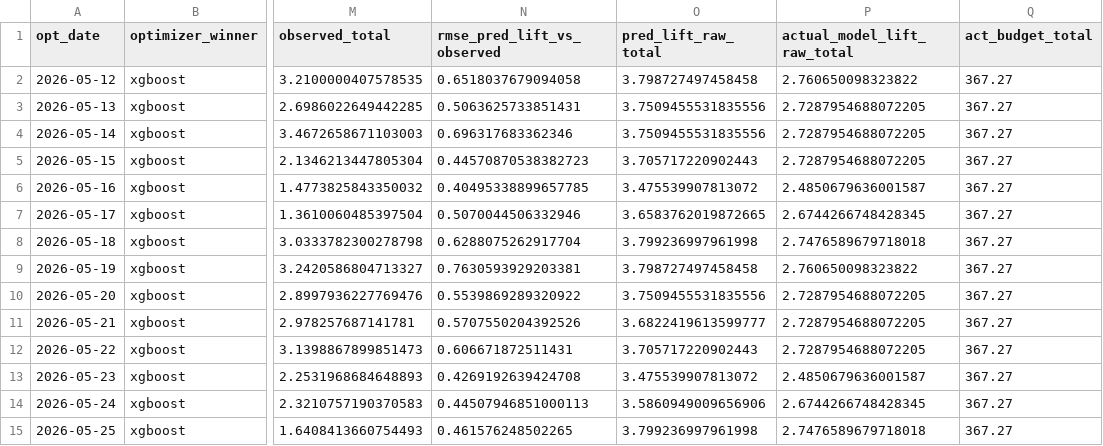
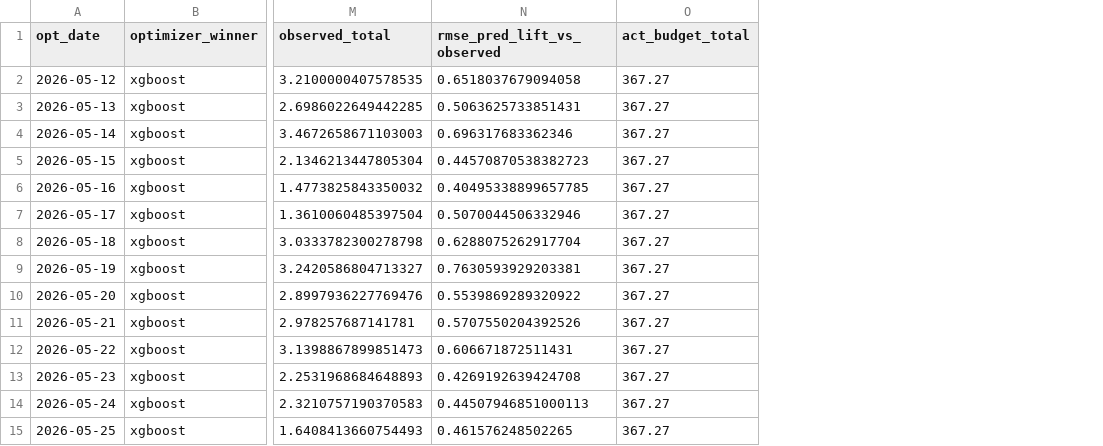
Before and after one commit to josephine-situ/ad_opt_v2, a CSV file: sys_think/backtests/2026-05-12_2026-05-25/daily_backtest_summary.csv, drawn as a sheet; only a part is shown, gaps mark what is left out; the diff names each change by its address in the sheet, - before the commit and + after, or states it on an @@ line.

```diff
--- a/sys_think/backtests/2026-05-12_2026-05-25/daily_backtest_summary.csv
+++ b/sys_think/backtests/2026-05-12_2026-05-25/daily_backtest_summary.csv
-column O (pred_lift_raw_total), rows 2-15: 3.798727497458458 | 3.7509455531835556 | 3.7509455531835556 | 3.705717220902443 | 3.475539907813072 | 3.6583762019872665 | 3.799236997961998 | 3.798727497458458 | 3.7509455531835556 | 3.6822419613599777 | 3.705717220902443 | 3.475539907813072 | 3.5860949009656906 | 3.799236997961998
-column P (actual_model_lift_raw_total), rows 2-15: 2.760650098323822 | 2.7287954688072205 | 2.7287954688072205 | 2.7287954688072205 | 2.4850679636001587 | 2.6744266748428345 | 2.7476589679718018 | 2.760650098323822 | 2.7287954688072205 | 2.7287954688072205 | 2.7287954688072205 | 2.4850679636001587 | 2.6744266748428345 | 2.7476589679718018
```
Also changed, not shown: sys_think/backtests/2026-05-12_2026-05-25/backtest_summary.csv, sys_think/backtests/2026-05-12_2026-05-25/evaluation_results.csv, 9 other files.
